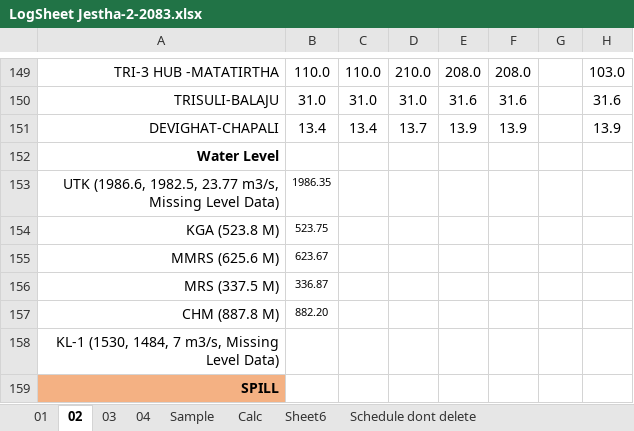
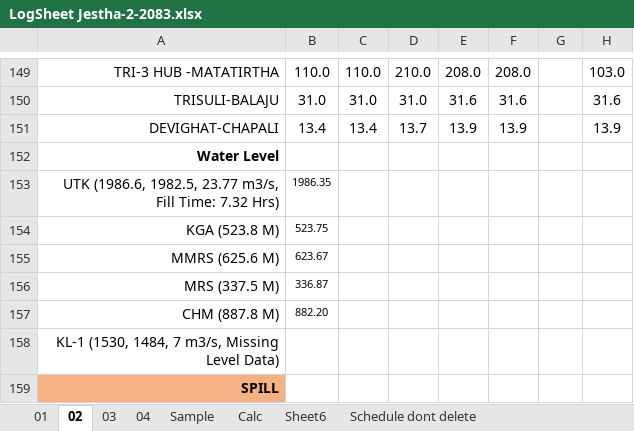
Before and after one commit to Bikramsth/LDC_DATA-ANALYZER, an Excel workbook: LDC_Data/Log Sheet 2083/LogSheet Jestha-2-2083.xlsx, sheet 02, drawn as a sheet; only a part is shown, gaps mark what is left out; values as stored, in another font and other column widths than the file's, no borders; conditional formats not drawn; the diff names each change by its address in the sheet, - before the commit and + after, or states it on an @@ line.

```diff
--- a/LDC_Data/Log Sheet 2083/LogSheet Jestha-2-2083.xlsx (sheet 02)
+++ b/LDC_Data/Log Sheet 2083/LogSheet Jestha-2-2083.xlsx (sheet 02)
-A153: …23.77 m3/s, Missing Level Data)
+A153: …23.77 m3/s, Fill Time: 7.32 Hrs)
```
Also changed, not shown: sheet 04, sheet Schedule dont delete, sheet 01, hidden cells, 1 other file.
